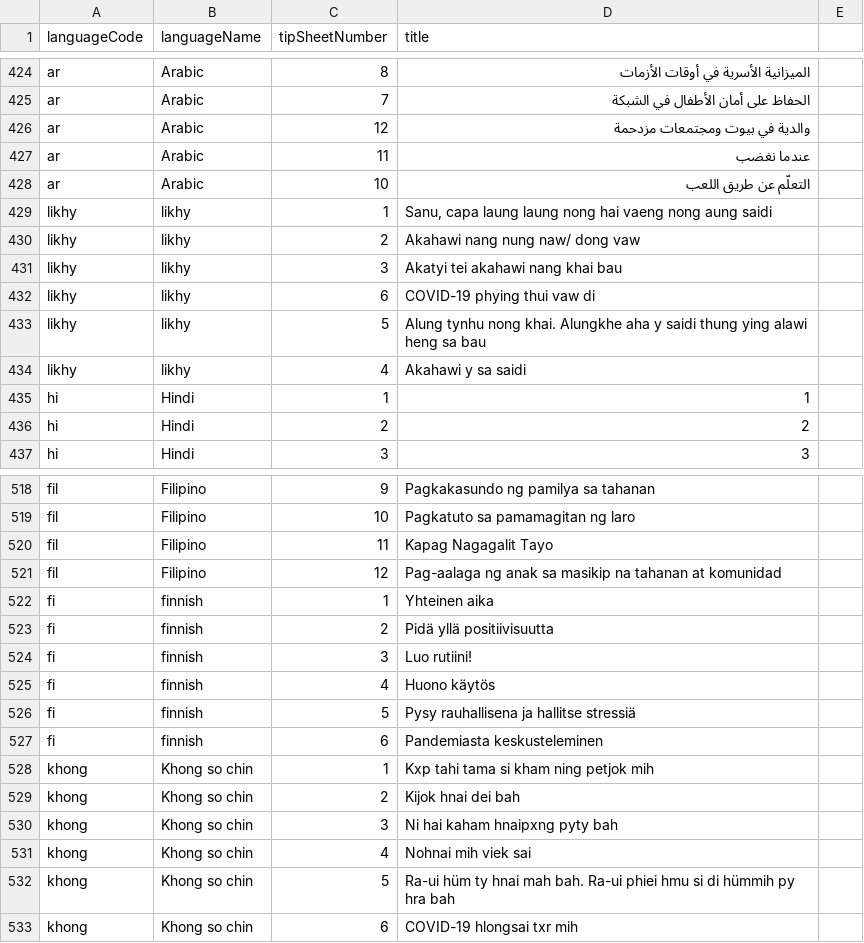
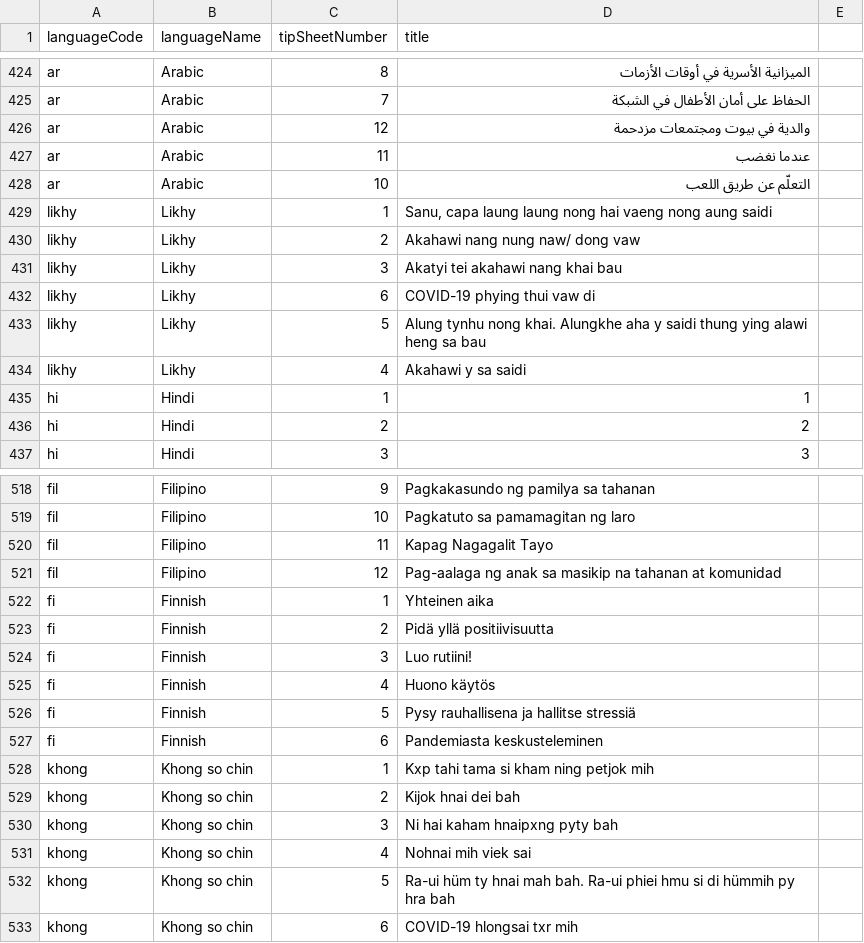
Before and after one commit to sylviawakoli/covid-parenting-website, a CSV file: src/assets/tip_sheets/tipSheetNames.csv, drawn as a sheet; only a part is shown, gaps mark what is left out; the diff names each change by its address in the sheet, - before the commit and + after, or states it on an @@ line.

Commit message:
Minir changes to Finish and Likhy

```diff
--- a/src/assets/tip_sheets/tipSheetNames.csv
+++ b/src/assets/tip_sheets/tipSheetNames.csv
-B429:B434 (languageName): likhy
+B429:B434 (languageName): Likhy
-B522:B527 (languageName): finnish
+B522:B527 (languageName): Finnish
```
Also changed, not shown: 1 other file.
